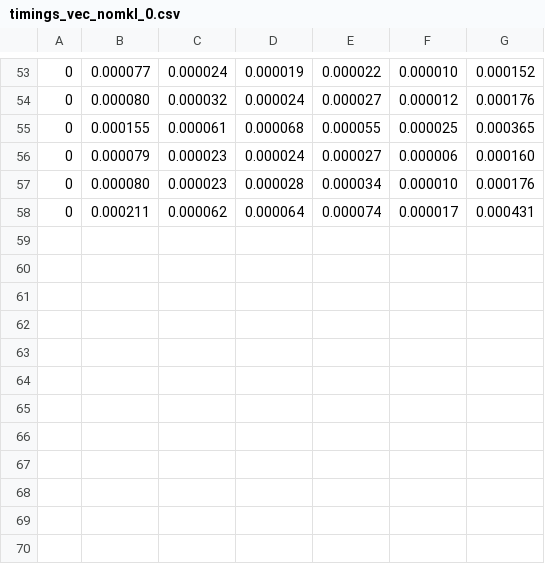
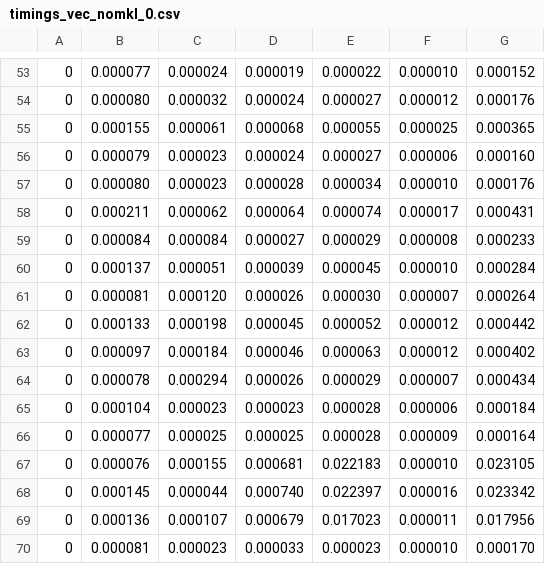
Before and after one commit to filipecosta90/la_olap, a CSV file: src/timing/timings_vec_nomkl_0.csv, drawn as a sheet; only a part is shown, gaps mark what is left out; the diff names each change by its address in the sheet, - before the commit and + after, or states it on an @@ line.

```diff
--- a/src/timing/timings_vec_nomkl_0.csv
+++ b/src/timing/timings_vec_nomkl_0.csv
+row 59: 0 | 0.000084 | 0.000084 | 0.000027 | 0.000029 | 0.000008 | 0.000233
+row 60: 0 | 0.000137 | 0.000051 | 0.000039 | 0.000045 | 0.000010 | 0.000284
+row 61: 0 | 0.000081 | 0.000120 | 0.000026 | 0.000030 | 0.000007 | 0.000264
+row 62: 0 | 0.000133 | 0.000198 | 0.000045 | 0.000052 | 0.000012 | 0.000442
+row 63: 0 | 0.000097 | 0.000184 | 0.000046 | 0.000063 | 0.000012 | 0.000402
+row 64: 0 | 0.000078 | 0.000294 | 0.000026 | 0.000029 | 0.000007 | 0.000434
+row 65: 0 | 0.000104 | 0.000023 | 0.000023 | 0.000028 | 0.000006 | 0.000184
+row 66: 0 | 0.000077 | 0.000025 | 0.000025 | 0.000028 | 0.000009 | 0.000164
+row 67: 0 | 0.000076 | 0.000155 | 0.000681 | 0.022183 | 0.000010 | 0.023105
+row 68: 0 | 0.000145 | 0.000044 | 0.000740 | 0.022397 | 0.000016 | 0.023342
+row 69: 0 | 0.000136 | 0.000107 | 0.000679 | 0.017023 | 0.000011 | 0.017956
+row 70: 0 | 0.000081 | 0.000023 | 0.000033 | 0.000023 | 0.000010 | 0.000170
```
Also changed, not shown: src/timing/timings_vec_nomkl_1.csv, 3 other files.
